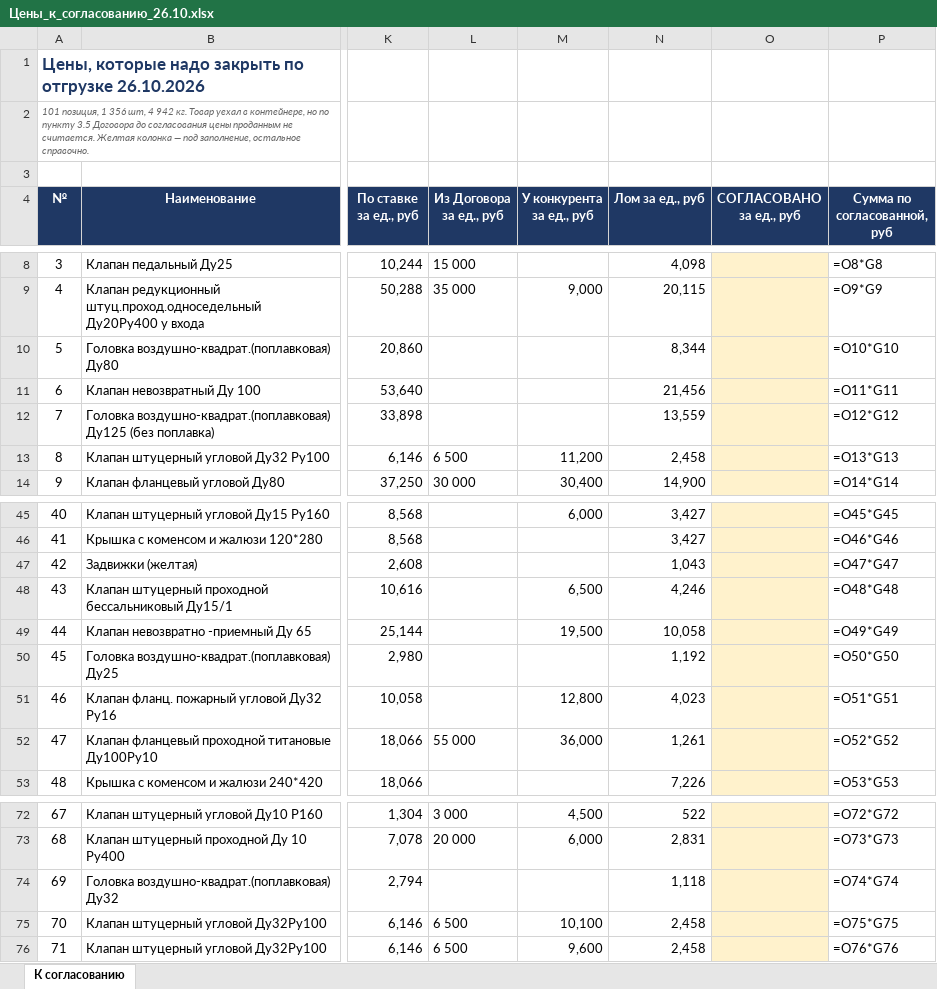
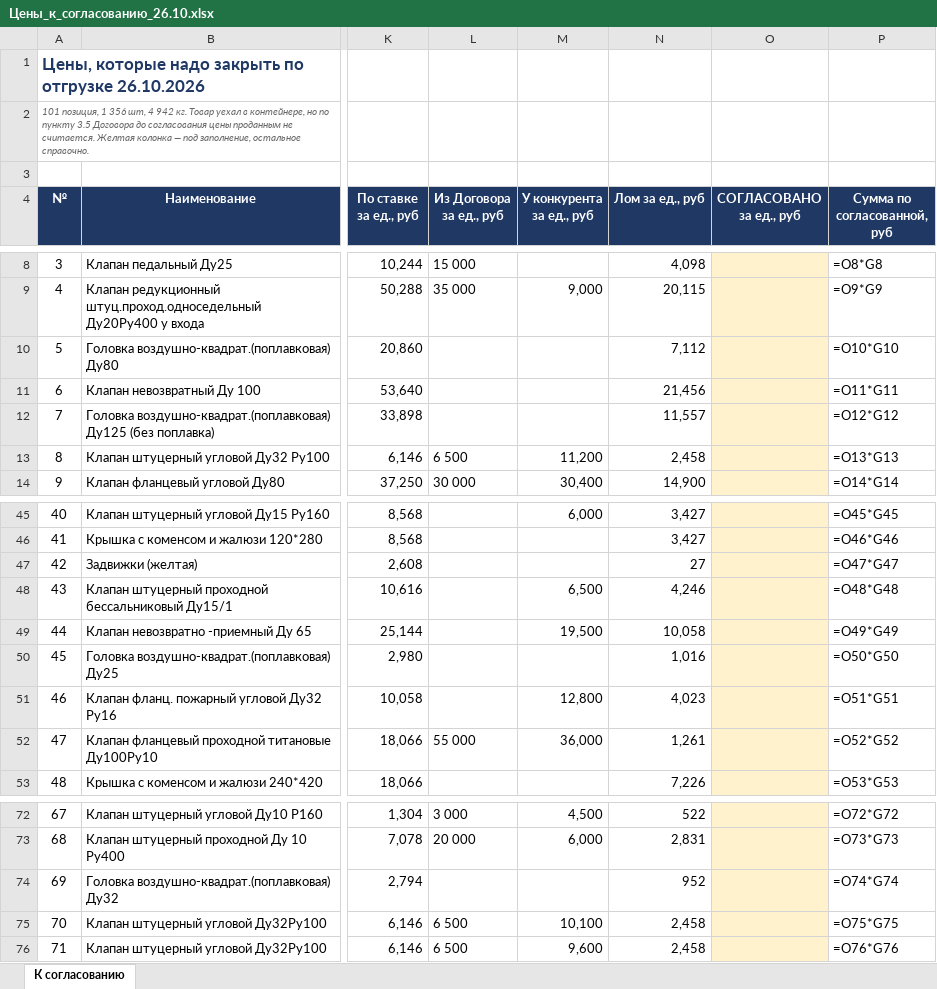
Before and after one commit to User26-2026/K-beauty-New, an Excel workbook: outputs/marine_equipment/Цены_к_согласованию_26.10.xlsx, sheet К согласованию, drawn as a sheet; only a part is shown, gaps mark what is left out; values as stored, in another font and other column widths than the file's, no borders; formulas without a stored value are shown as written; the diff names each change by its address in the sheet, - before the commit and + after, or states it on an @@ line.

```diff
--- a/outputs/marine_equipment/Цены_к_согласованию_26.10.xlsx (sheet К согласованию)
+++ b/outputs/marine_equipment/Цены_к_согласованию_26.10.xlsx (sheet К согласованию)
-N10 (Лом за ед., руб): 8,344
+N10 (Лом за ед., руб): 7,112
-N12 (Лом за ед., руб): 13,559
+N12 (Лом за ед., руб): 11,557
-N47 (Лом за ед., руб): 1,043
+N47 (Лом за ед., руб): 27
-N50 (Лом за ед., руб): 1,192
+N50 (Лом за ед., руб): 1,016
-N74 (Лом за ед., руб): 1,118
+N74 (Лом за ед., руб): 952
```
Also changed, not shown: outputs/marine_equipment/Контейнер_отгружено_26.10.xlsx, 5 other files.
